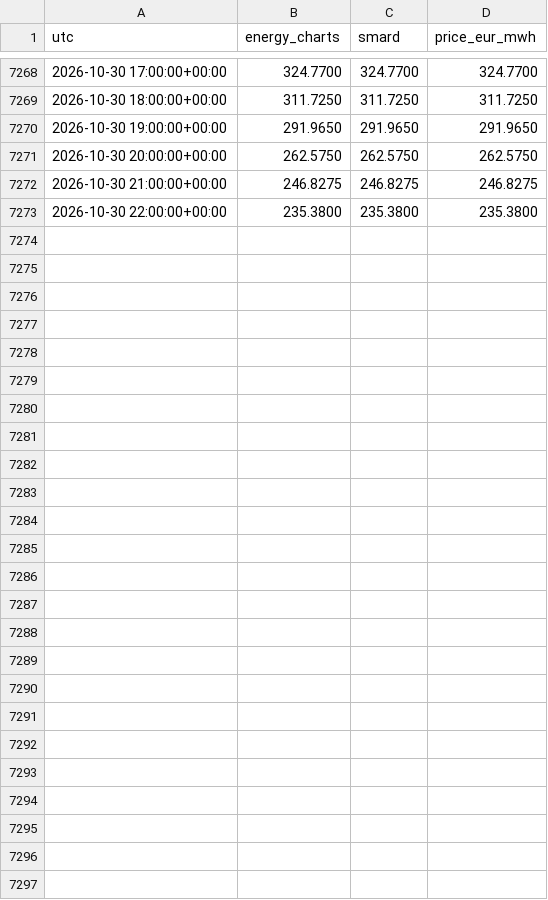
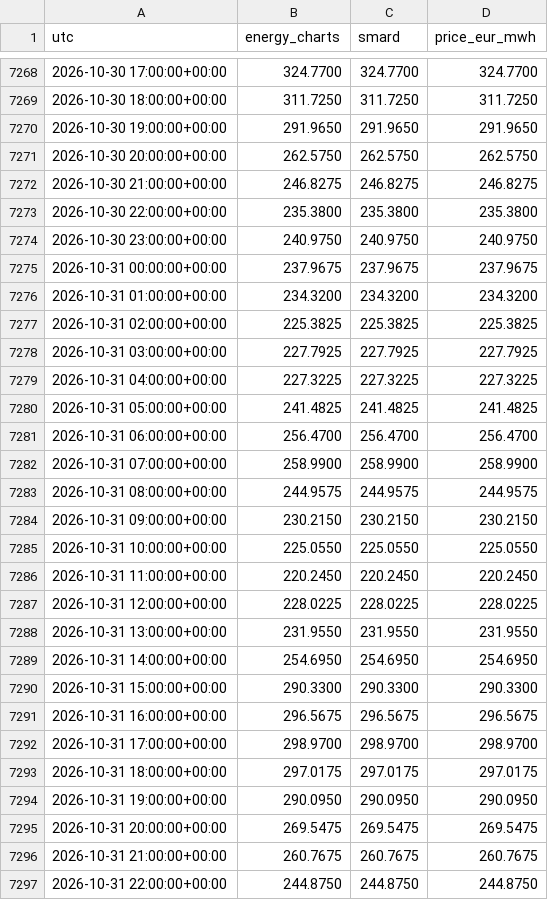
Before and after one commit to Kartgithub6/hexos-energy-optimization, a CSV file: data/feed/de_lu_day_ahead.csv, drawn as a sheet; only a part is shown, gaps mark what is left out.

```diff
--- a/data/feed/de_lu_day_ahead.csv
+++ b/data/feed/de_lu_day_ahead.csv
@@ -7273 +7273,25 @@ utc,energy_charts,smard,price_eur_mwh
 2026-10-30 22:00:00+00:00,235.3800,235.3800,235.3800
+2026-10-30 23:00:00+00:00,240.9750,240.9750,240.9750
+2026-10-31 00:00:00+00:00,237.9675,237.9675,237.9675
+2026-10-31 01:00:00+00:00,234.3200,234.3200,234.3200
+2026-10-31 02:00:00+00:00,225.3825,225.3825,225.3825
+2026-10-31 03:00:00+00:00,227.7925,227.7925,227.7925
+2026-10-31 04:00:00+00:00,227.3225,227.3225,227.3225
+2026-10-31 05:00:00+00:00,241.4825,241.4825,241.4825
+2026-10-31 06:00:00+00:00,256.4700,256.4700,256.4700
+2026-10-31 07:00:00+00:00,258.9900,258.9900,258.9900
+2026-10-31 08:00:00+00:00,244.9575,244.9575,244.9575
+2026-10-31 09:00:00+00:00,230.2150,230.2150,230.2150
+2026-10-31 10:00:00+00:00,225.0550,225.0550,225.0550
+2026-10-31 11:00:00+00:00,220.2450,220.2450,220.2450
+2026-10-31 12:00:00+00:00,228.0225,228.0225,228.0225
+2026-10-31 13:00:00+00:00,231.9550,231.9550,231.9550
+2026-10-31 14:00:00+00:00,254.6950,254.6950,254.6950
+2026-10-31 15:00:00+00:00,290.3300,290.3300,290.3300
+2026-10-31 16:00:00+00:00,296.5675,296.5675,296.5675
+2026-10-31 17:00:00+00:00,298.9700,298.9700,298.9700
+2026-10-31 18:00:00+00:00,297.0175,297.0175,297.0175
+2026-10-31 19:00:00+00:00,290.0950,290.0950,290.0950
+2026-10-31 20:00:00+00:00,269.5475,269.5475,269.5475
+2026-10-31 21:00:00+00:00,260.7675,260.7675,260.7675
+2026-10-31 22:00:00+00:00,244.8750,244.8750,244.8750
```
Also changed, not shown: data/feed/munich_weather.csv, 1 other file.
